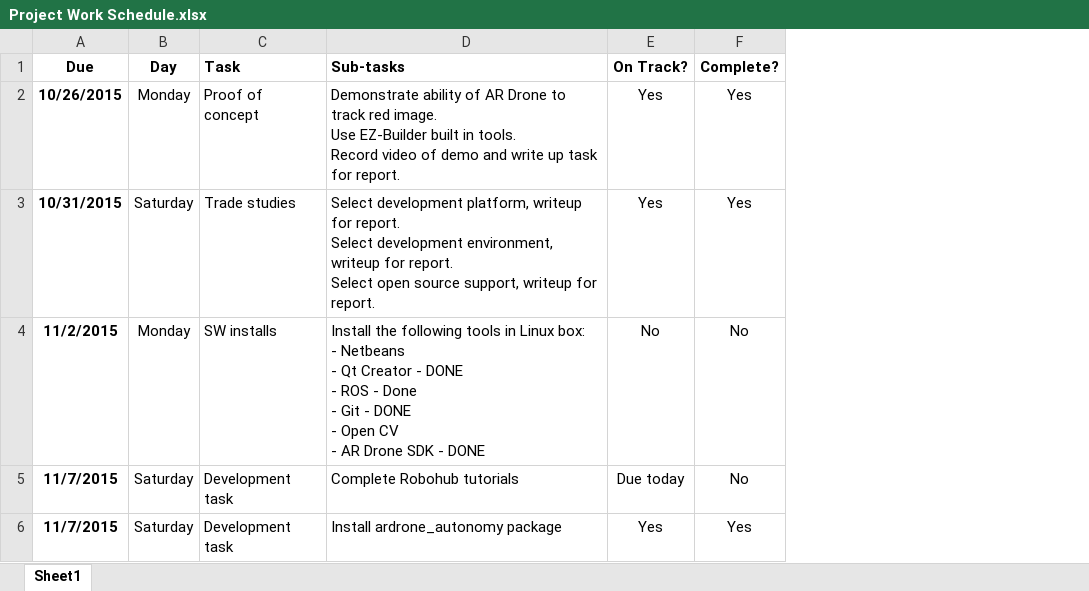
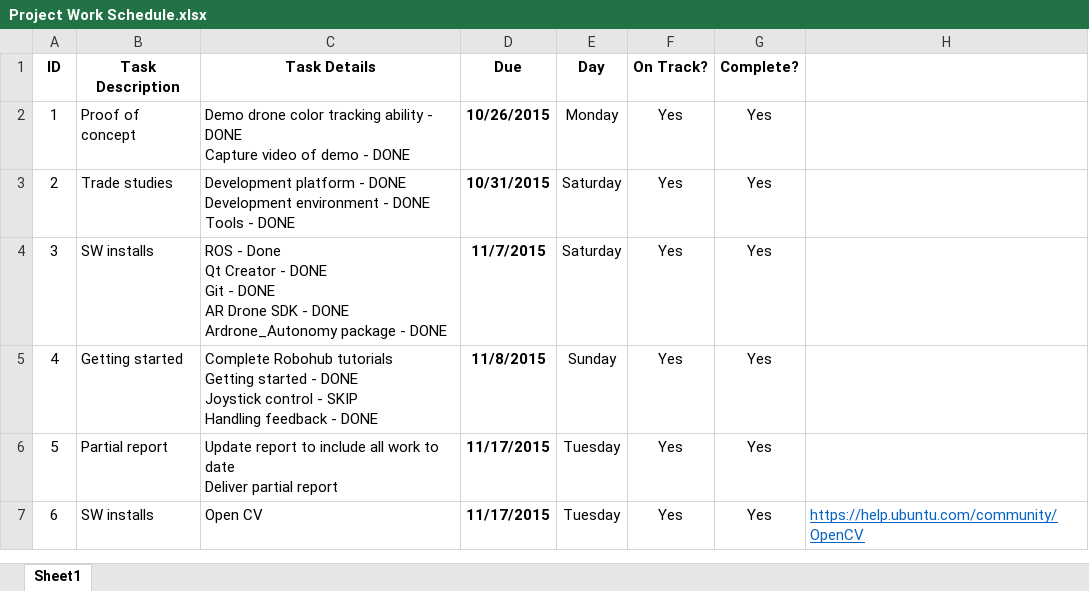
Before and after one commit to Eric0870/CSCI_5551_Proj, an Excel workbook: Project Work Schedule.xlsx, sheet Sheet1, drawn as a sheet; only a part is shown; values as stored, in another font and other column widths than the file's, no borders; conditional formats not drawn; removed rows and columns are numbered as before the commit, all else as after; ↵ is a line break in a cell; the diff covers the shown part only; the diff names each change by its address in the sheet, - before the commit and + after, or states it on an @@ line.

```diff
--- a/Project Work Schedule.xlsx (sheet Sheet1)
+++ b/Project Work Schedule.xlsx (sheet Sheet1)
+column A (ID), rows 2-4: 1 | 2 | 3
+column B (Task Description), rows 2-4: Proof of concept | Trade studies | SW installs
+column C (Task Details), rows 2-4: Demo drone color tracking ability - DONE ↵ Capture video of demo - DONE | Development platform - DONE ↵ Development environment - DONE ↵ Tools - DONE | ROS - Done ↵ Qt Creator - DONE ↵ Git - DONE ↵ AR Drone SDK - DONE ↵ Ardrone_Autonomy package - DONE
-column C (Task), rows 2-3: Proof of concept | Trade studies; row 6: Development task
-column D (Sub-tasks), rows 2-3: Demonstrate ability of AR Drone to track red image. ↵ Use EZ-Builder built in tools. ↵ Record video of demo and write up task for report. | Select development platform, writeup for report. ↵ Select development environment, writeup for report. ↵ Select open source support, writeup for report.; row 6: Install ardrone_autonomy package
+column H, empty
-row 4: 11/2/2015 | Monday | SW installs | Install the following tools in Linux box: ↵ - Netbeans ↵ - Qt Creator - DONE ↵ - ROS - Done ↵ - Git - DONE ↵ - Open CV ↵ - AR Drone SDK - DONE | No | No
-row 5: 11/7/2015 | Saturday | Development task | Complete Robohub tutorials | Due today | No
+row 5: 4 | Getting started | Complete Robohub tutorials ↵ Getting started - DONE ↵ Joystick control - SKIP ↵ Handling feedback - DONE | 11/8/2015 | Sunday | Yes | Yes
+row 6: 5 | Partial report | Update report to include all work to date ↵ Deliver partial report | 11/17/2015 | Tuesday | Yes | Yes
+row 7: 6 | SW installs | Open CV | 11/17/2015 | Tuesday | Yes | Yes | https://help.ubuntu.com/community/OpenCV
```
Also changed, not shown: 10 added rows, 1 removed row and 7 edited cells elsewhere in this sheet, formulas that keep their value, 6 other files.
